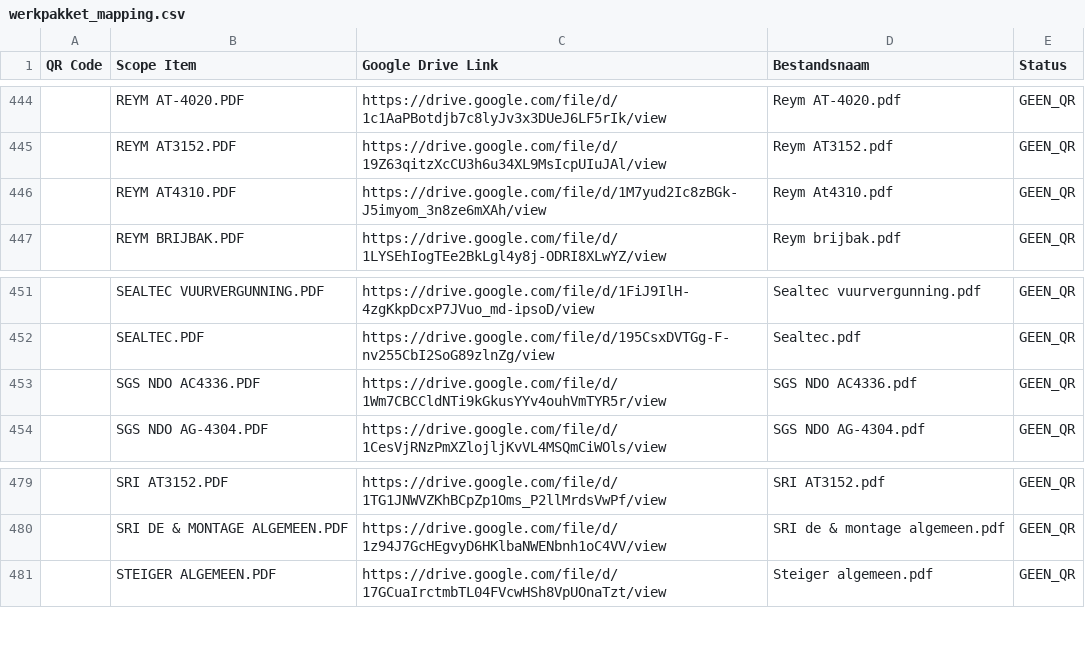
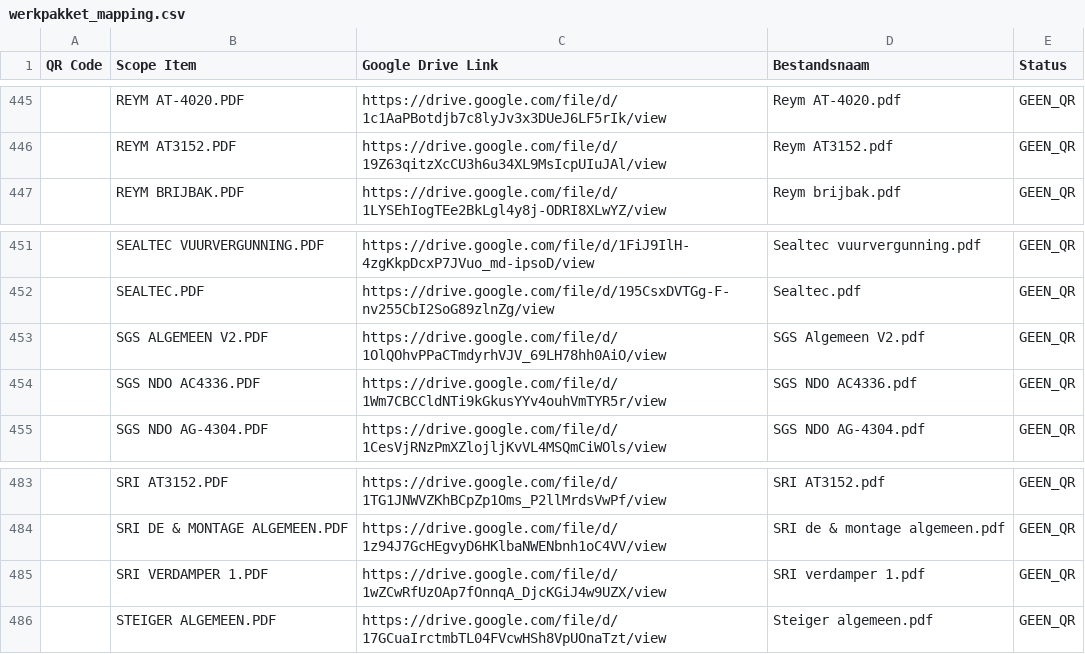
Before and after one commit to giorni91-oss/Werkpakket-scanner, a CSV file: werkpakket_mapping.csv, drawn as a sheet; only a part is shown, gaps mark what is left out; the diff covers the shown part only.

```diff
--- a/werkpakket_mapping.csv
+++ b/werkpakket_mapping.csv
@@ -445,3 +446,2 @@
 "","REYM AT3152.PDF","https://drive.google.com/file/d/19Z63qitzXcCU3h6u34XL9MsIcpUIuJAl/view","Reym AT3152.pdf","GEEN_QR"
-"","REYM AT4310.PDF","https://drive.google.com/file/d/1M7yud2Ic8zBGk-J5imyom_3n8ze6mXAh/view","Reym At4310.pdf","GEEN_QR"
 "","REYM BRIJBAK.PDF","https://drive.google.com/file/d/1LYSEhIogTEe2BkLgl4y8j-ODRI8XLwYZ/view","Reym brijbak.pdf","GEEN_QR"
@@ -452,2 +452,3 @@
 "","SEALTEC.PDF","https://drive.google.com/file/d/195CsxDVTGg-F-nv255CbI2SoG89zlnZg/view","Sealtec.pdf","GEEN_QR"
+"","SGS ALGEMEEN V2.PDF","https://drive.google.com/file/d/1OlQOhvPPaCTmdyrhVJV_69LH78hh0AiO/view","SGS Algemeen V2.pdf","GEEN_QR"
 "","SGS NDO AC4336.PDF","https://drive.google.com/file/d/1Wm7CBCCldNTi9kGkusYYv4ouhVmTYR5r/view","SGS NDO AC4336.pdf","GEEN_QR"
@@ -480,2 +484,3 @@
 "","SRI DE & MONTAGE ALGEMEEN.PDF","https://drive.google.com/file/d/1z94J7GcHEgvyD6HKlbaNWENbnh1oC4VV/view","SRI de & montage algemeen.pdf","GEEN_QR"
+"","SRI VERDAMPER 1.PDF","https://drive.google.com/file/d/1wZCwRfUzOAp7fOnnqA_DjcKGiJ4w9UZX/view","SRI verdamper 1.pdf","GEEN_QR"
 "","STEIGER ALGEMEEN.PDF","https://drive.google.com/file/d/17GCuaIrctmbTL04FVcwHSh8VpUOnaTzt/view","Steiger algemeen.pdf","GEEN_QR"
```
Also changed, not shown: 7 added rows, 3 removed rows and 1 edited cell elsewhere in this file.
